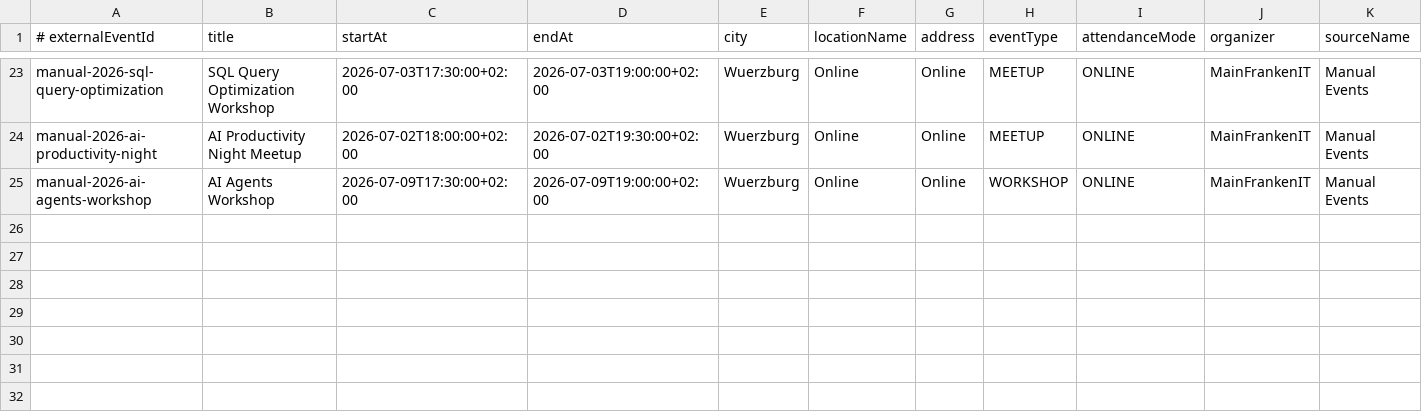
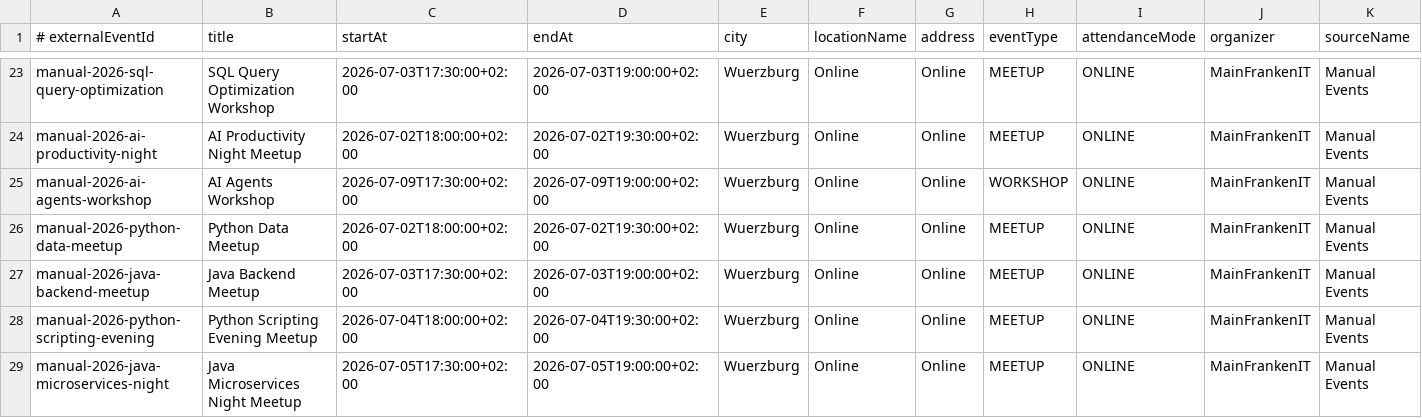
Before and after one commit to CihanC1/aiweek-mainfranken, a CSV file: manual-events.csv, drawn as a sheet; only a part is shown, gaps mark what is left out; rows hold the shown columns only; the diff names each change by its address in the sheet, - before the commit and + after, or states it on an @@ line.

```diff
--- a/manual-events.csv
+++ b/manual-events.csv
+row 26: manual-2026-python-data-meetup | Python Data Meetup | 2026-07-02T18:00:00+02:00 | 2026-07-02T19:30:00+02:00 | Wuerzburg | Online | Online | MEETUP | ONLINE | MainFrankenIT | Manual Events
+row 27: manual-2026-java-backend-meetup | Java Backend Meetup | 2026-07-03T17:30:00+02:00 | 2026-07-03T19:00:00+02:00 | Wuerzburg | Online | Online | MEETUP | ONLINE | MainFrankenIT | Manual Events
+row 28: manual-2026-python-scripting-evening | Python Scripting Evening Meetup | 2026-07-04T18:00:00+02:00 | 2026-07-04T19:30:00+02:00 | Wuerzburg | Online | Online | MEETUP | ONLINE | MainFrankenIT | Manual Events
+row 29: manual-2026-java-microservices-night | Java Microservices Night Meetup | 2026-07-05T17:30:00+02:00 | 2026-07-05T19:00:00+02:00 | Wuerzburg | Online | Online | MEETUP | ONLINE | MainFrankenIT | Manual Events
```
Also changed, not shown: 9 other files.
